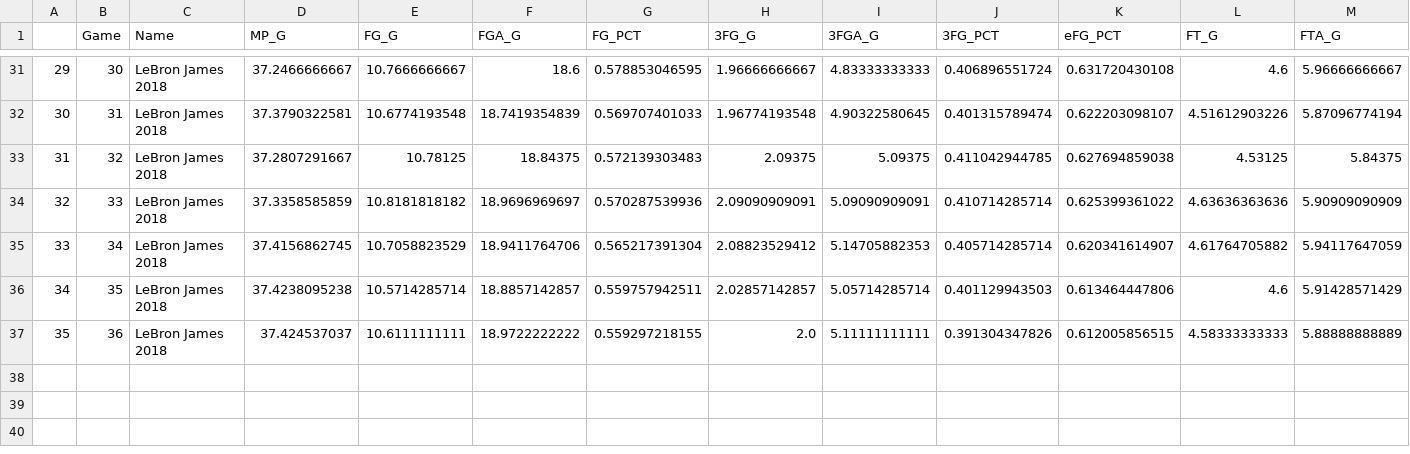
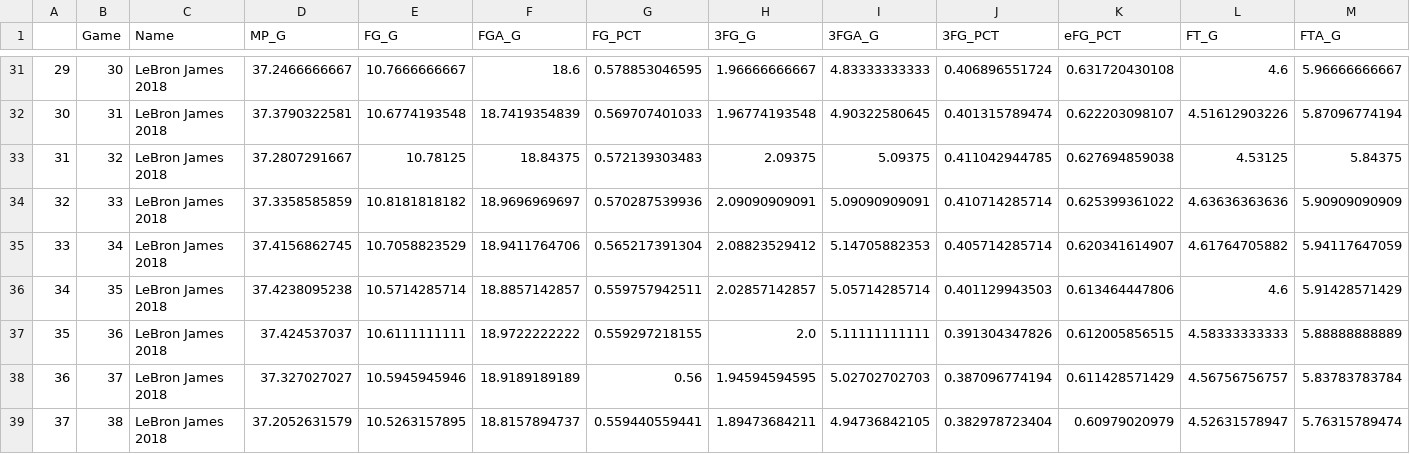
Before and after one commit to Filip11/NBAPlayerComparisonsMVPViz, a CSV file: Data Store/2018/LeBron_James_Stats_2018.csv, drawn as a sheet; only a part is shown, gaps mark what is left out; rows hold the shown columns only; the diff names each change by its address in the sheet, - before the commit and + after, or states it on an @@ line.

```diff
--- a/Data Store/2018/LeBron_James_Stats_2018.csv
+++ b/Data Store/2018/LeBron_James_Stats_2018.csv
+row 38: 36 | 37 | LeBron James 2018 | 37.327027027 | 10.5945945946 | 18.9189189189 | 0.56 | 1.94594594595 | 5.02702702703 | 0.387096774194 | 0.611428571429 | 4.56756756757 | 5.83783783784
+row 39: 37 | 38 | LeBron James 2018 | 37.2052631579 | 10.5263157895 | 18.8157894737 | 0.559440559441 | 1.89473684211 | 4.94736842105 | 0.382978723404 | 0.60979020979 | 4.52631578947 | 5.76315789474
```
Also changed, not shown: Data Store/2018/DeMar_DeRozan_Stats_2018.csv, Data Store/2018/Giannis_Antetokounmpo_Stats_2018.csv, 14 other files.
